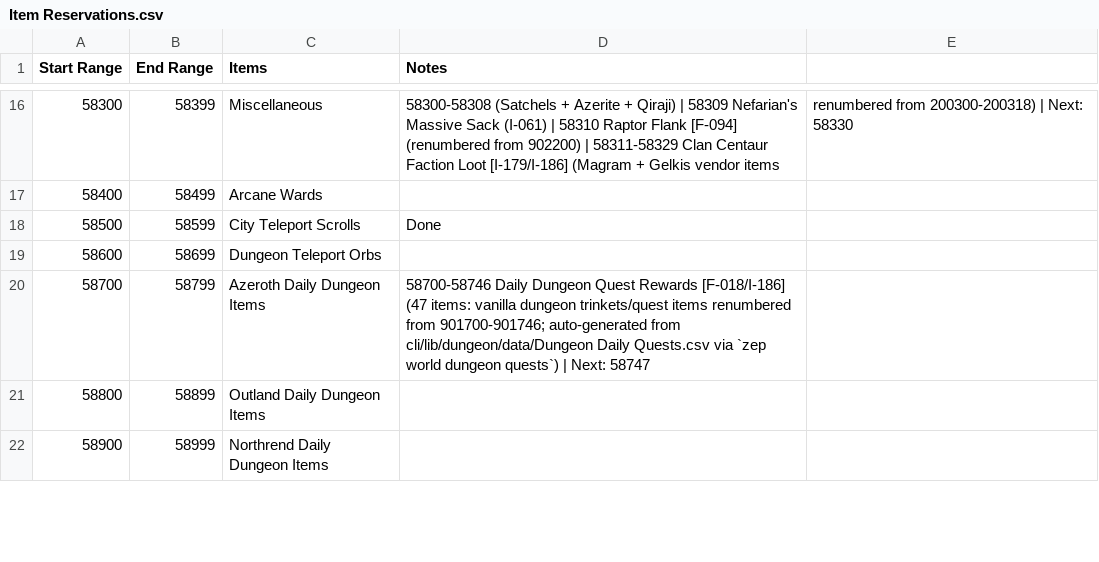
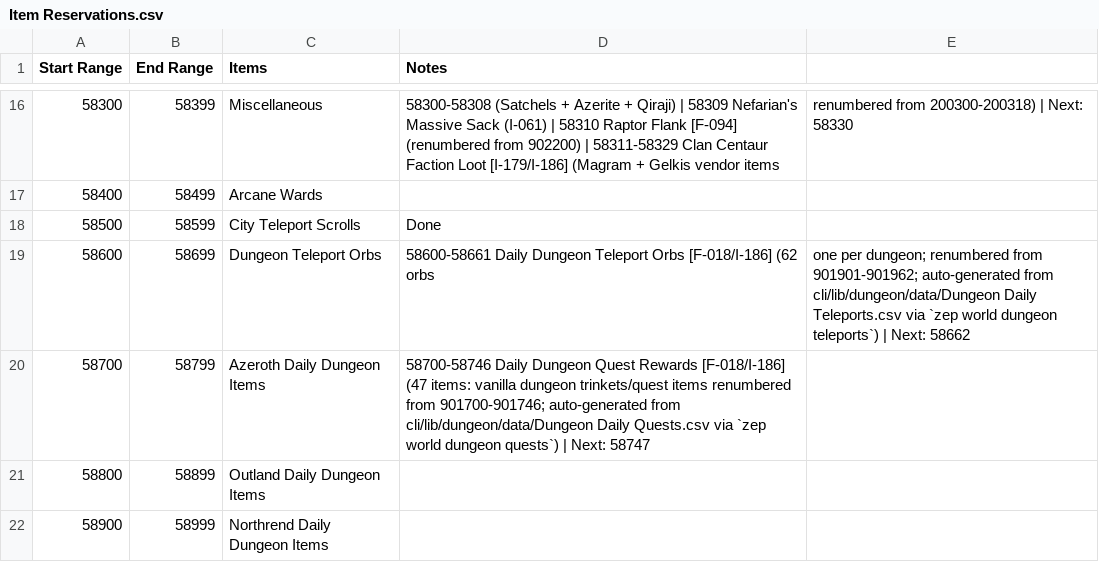
Before and after one commit to ZepplinCore-Development/Zeppelin-Craft, a CSV file: Scripts/Item Scripts/Item Reservations.csv, drawn as a sheet; only a part is shown, gaps mark what is left out.

```diff
--- a/Scripts/Item Scripts/Item Reservations.csv
+++ b/Scripts/Item Scripts/Item Reservations.csv
@@ -18,3 +18,3 @@
 58500,58599,City Teleport Scrolls,Done
-58600,58699,Dungeon Teleport Orbs,
+58600,58699,Dungeon Teleport Orbs,58600-58661 Daily Dungeon Teleport Orbs [F-018/I-186] (62 orbs, one per dungeon; renumbered from 901901-901962; auto-generated from cli/lib/dungeon/data/Dungeon Daily Teleports.csv via `zep world dungeon teleports`) | Next: 58662
 58700,58799,Azeroth Daily Dungeon Items,58700-58746 Daily Dungeon Quest Rewards [F-018/I-186] (47 items: vanilla dungeon trinkets/quest items renumbered from 901700-901746; auto-generated from cli/lib/dungeon/data/Dungeon Daily Quests.csv via `zep world dungeon quests`) | Next: 58747
```
Also changed, not shown: 4 other files.
